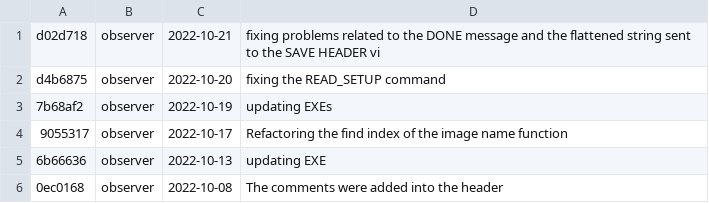
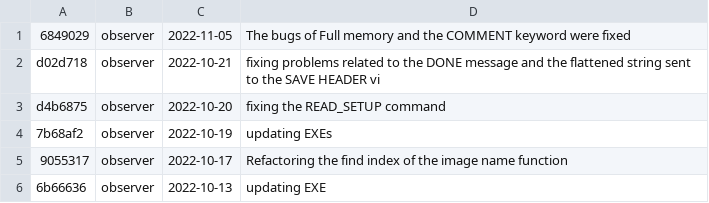
Before and after one commit to DBernardes/S4CCS, a CSV file: log.csv, drawn as a sheet; only a part is shown; the shorter side is filled out with more unchanged rows.

```diff
--- a/log.csv
+++ b/log.csv
@@ -1 +1,2 @@
+6849029; observer; 2022-11-05; The bugs of Full memory and the COMMENT keyword were fixed
 d02d718; observer; 2022-10-21; fixing problems related to the DONE message and the flattened string sent to the SAVE HEADER vi
```
Also changed, not shown: 1 other file.
